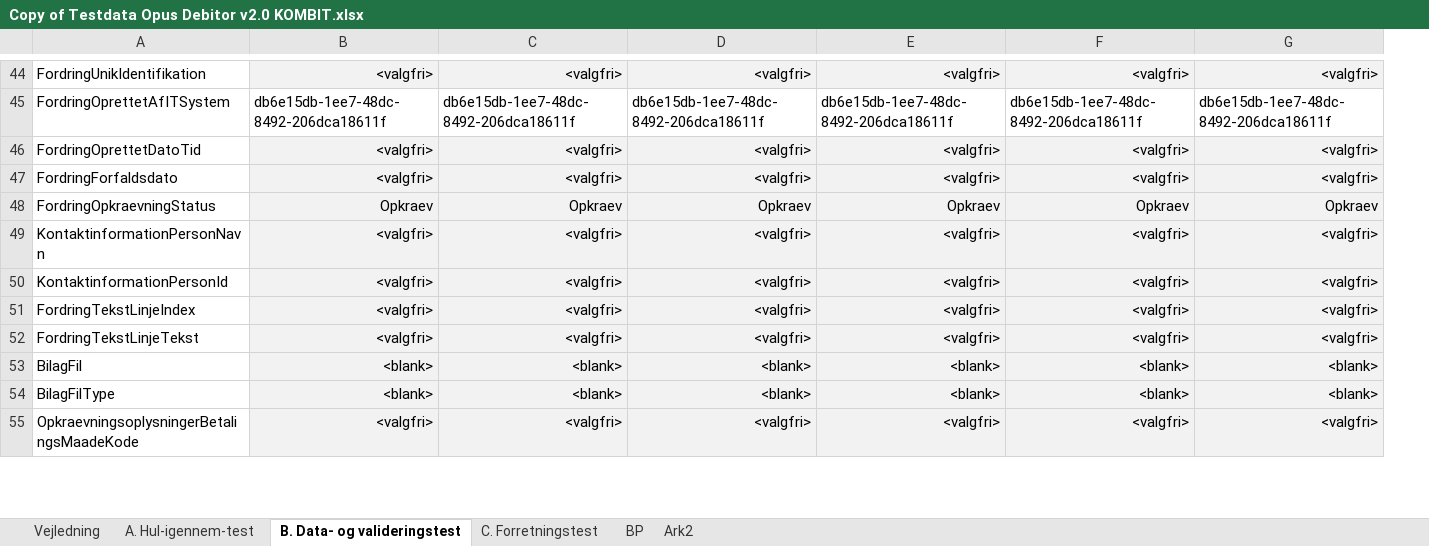
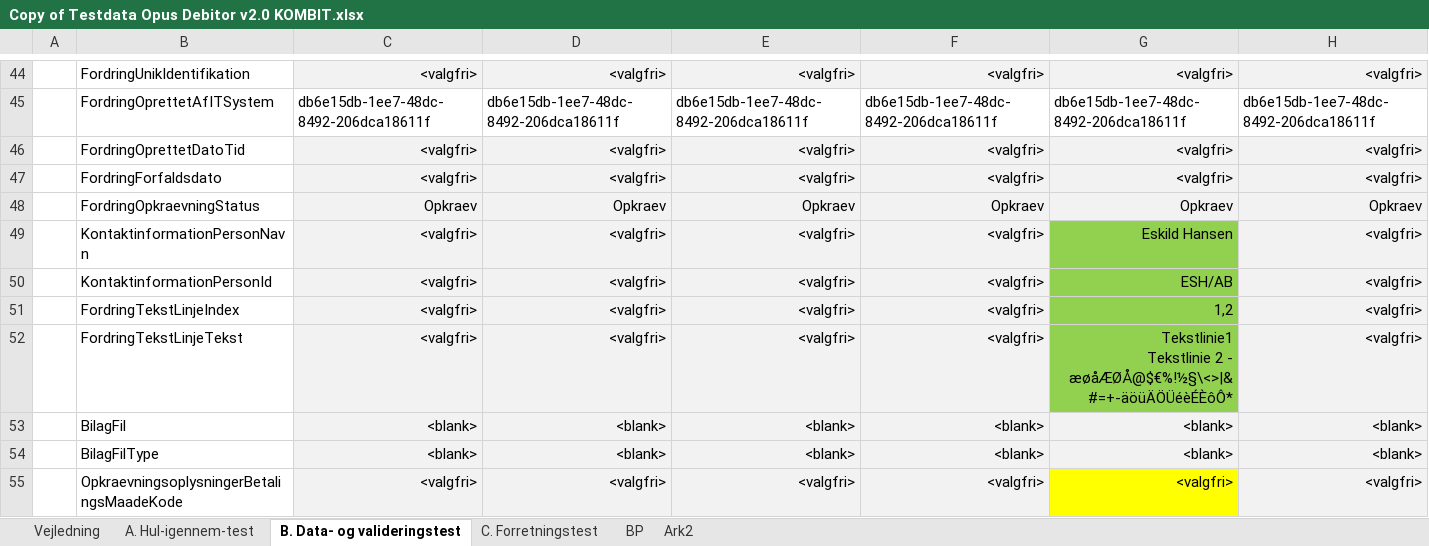
Before and after one commit to KDITestPOC/SOATest, an Excel workbook: SF1590_B ØiR - Afsend debitorregistrering til ØiR (Debitor)/Documentation/Copy of Testdata Opus Debitor v2.0 KOMBIT.xlsx, sheet B. Data- og valideringstest, drawn as a sheet; only a part is shown, gaps mark what is left out; values as stored, in another font and other column widths than the file's, no borders; addresses are those after the commit; ↵ is a line break in a cell; the diff covers the shown part only; the diff names each change by its address in the sheet, - before the commit and + after, or states it on an @@ line.

```diff
--- a/SF1590_B ØiR - Afsend debitorregistrering til ØiR (Debitor)/Documentation/Copy of Testdata Opus Debitor v2.0 KOMBIT.xlsx (sheet B. Data- og valideringstest)
+++ b/SF1590_B ØiR - Afsend debitorregistrering til ØiR (Debitor)/Documentation/Copy of Testdata Opus Debitor v2.0 KOMBIT.xlsx (sheet B. Data- og valideringstest)
+column A, empty
-G49: <valgfri>
+G49: Eskild Hansen
-G49:G52 fill: #F2F2F2
+G49:G52 fill: #92D050
-G50: <valgfri>
+G50: ESH/AB
-G51: <valgfri>
+G51: 1,2
-G52: <valgfri>
+G52: Tekstlinie1 ↵ Tekstlinie 2 - æøåÆØÅ@$€%!½§\<>|&#=+-äöüÄÖÜéèÉÈôÔ*
-G55 fill: #F2F2F2
+G55 fill: #FFFF00
```
Also changed, not shown: 5 added rows, 12 edited cells and cell formats elsewhere in this sheet, sheet A. Hul-igennem-test.
